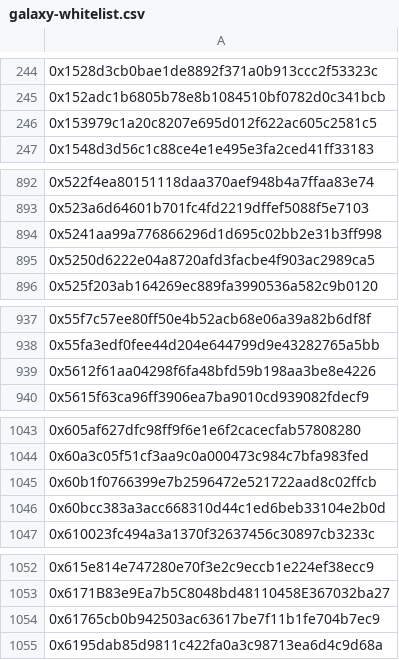
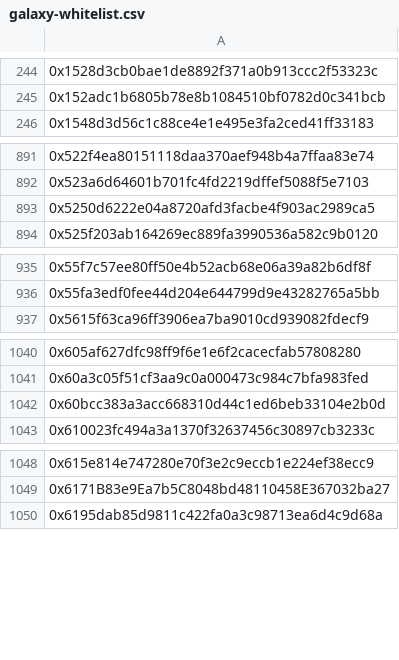
Before and after one commit to RhizomeDAO/RhizomeDAO-Happy-New-Year-NFT-Whitelisted-Addresses, a CSV file: galaxy-whitelist.csv, drawn as a sheet; only a part is shown, gaps mark what is left out; removed rows and columns are numbered as before the commit, all else as after; the diff covers the shown part only; the diff names each change by its address in the sheet, - before the commit and + after, or states it on an @@ line.

Commit message:
fix addresses

```diff
--- a/galaxy-whitelist.csv
+++ b/galaxy-whitelist.csv
-row 246: 0x153979c1a20c8207e695d012f622ac605c2581c5
-row 894: 0x5241aa99a776866296d1d695c02bb2e31b3ff998
-row 939: 0x5612f61aa04298f6fa48bfd59b198aa3be8e4226
-row 1045: 0x60b1f0766399e7b2596472e521722aad8c02ffcb
-row 1054: 0x61765cb0b942503ac63617be7f11b1fe704b7ec9
```
Also changed, not shown: 30 added rows and 9 removed rows elsewhere in this file.
